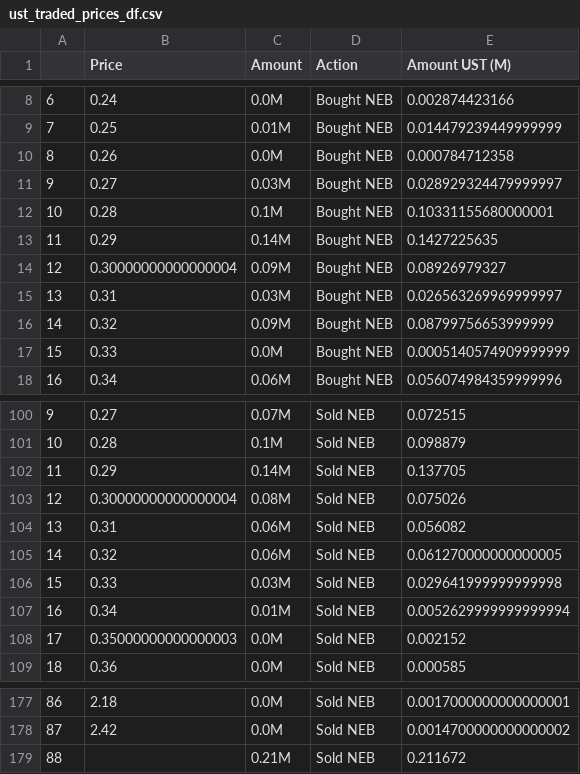
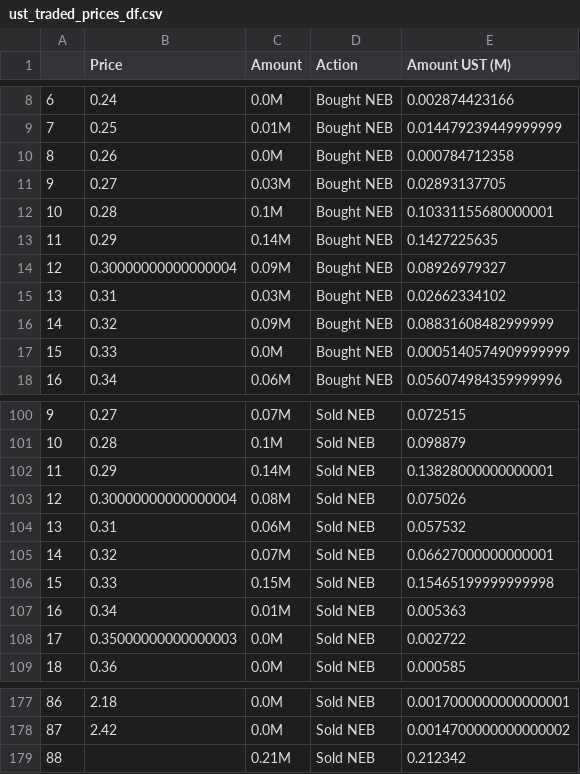
Before and after one commit to IncioMan/nebula_lbp, a CSV file: data/ust_traded_prices_df.csv, drawn as a sheet; only a part is shown, gaps mark what is left out.

```diff
--- a/data/ust_traded_prices_df.csv
+++ b/data/ust_traded_prices_df.csv
@@ -10,3 +10,3 @@
 8,0.26,0.0M,Bought NEB,0.000784712358
-9,0.27,0.03M,Bought NEB,0.028929324479999997
+9,0.27,0.03M,Bought NEB,0.02893137705
 10,0.28,0.1M,Bought NEB,0.10331155680000001
@@ -14,4 +14,4 @@
 12,0.30000000000000004,0.09M,Bought NEB,0.08926979327
-13,0.31,0.03M,Bought NEB,0.026563269969999997
-14,0.32,0.09M,Bought NEB,0.08799756653999999
+13,0.31,0.03M,Bought NEB,0.02662334102
+14,0.32,0.09M,Bought NEB,0.08831608482999999
 15,0.33,0.0M,Bought NEB,0.0005140574909999999
@@ -101,9 +101,9 @@
 10,0.28,0.1M,Sold NEB,0.098879
-11,0.29,0.14M,Sold NEB,0.137705
+11,0.29,0.14M,Sold NEB,0.13828000000000001
 12,0.30000000000000004,0.08M,Sold NEB,0.075026
-13,0.31,0.06M,Sold NEB,0.056082
-14,0.32,0.06M,Sold NEB,0.061270000000000005
-15,0.33,0.03M,Sold NEB,0.029641999999999998
-16,0.34,0.01M,Sold NEB,0.0052629999999999994
-17,0.35000000000000003,0.0M,Sold NEB,0.002152
+13,0.31,0.06M,Sold NEB,0.057532
+14,0.32,0.07M,Sold NEB,0.06627000000000001
+15,0.33,0.15M,Sold NEB,0.15465199999999998
+16,0.34,0.01M,Sold NEB,0.005363
+17,0.35000000000000003,0.0M,Sold NEB,0.002722
 18,0.36,0.0M,Sold NEB,0.000585
@@ -178,2 +178,2 @@
 87,2.42,0.0M,Sold NEB,0.0014700000000000002
-88,,0.21M,Sold NEB,0.211672
+88,,0.21M,Sold NEB,0.212342
```
Also changed, not shown: data/first_price_parse_df.csv, data/first_time_parse_df.csv, 8 other files.
